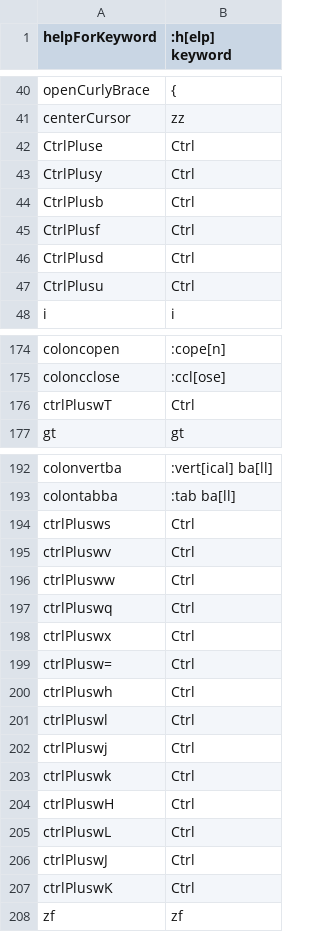
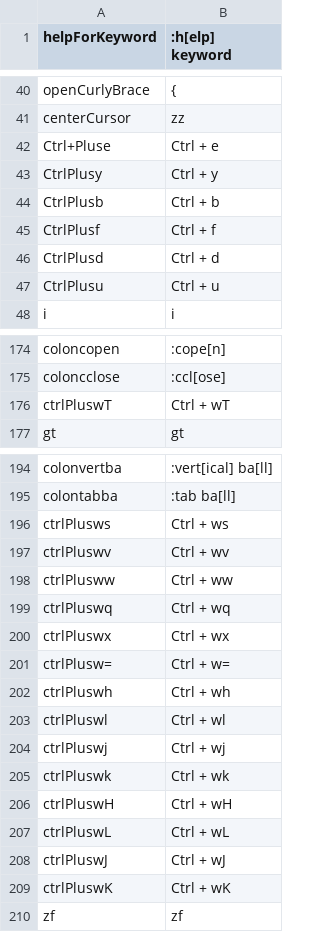
Before and after one commit to mohamadali-halwani/vcs-cli, a TSV file: mapping.tsv, drawn as a sheet; only a part is shown, gaps mark what is left out; the diff covers the shown part only.

Commit message:
Fix the mistranslated & the missing commands
Some commands were compound and have more than one part, e.g. Ctrl + v
(to enter visual block mode). In the previous version, the script could
only display the first part. Now everything is fixed thanks to the new
mapping.tsv file that governs how each line is translated from JSON.

```diff
--- a/mapping.tsv
+++ b/mapping.tsv
@@ -41,8 +41,8 @@ openCurlyBrace	{
 centerCursor	zz
-CtrlPluse	Ctrl
-CtrlPlusy	Ctrl
-CtrlPlusb	Ctrl
-CtrlPlusf	Ctrl
-CtrlPlusd	Ctrl
-CtrlPlusu	Ctrl
+Ctrl+Pluse	Ctrl + e
+CtrlPlusy	Ctrl + y
+CtrlPlusb	Ctrl + b
+CtrlPlusf	Ctrl + f
+CtrlPlusd	Ctrl + d
+CtrlPlusu	Ctrl + u
 i	i
@@ -177,3 +177,3 @@ coloncopen	:cope[n]
 coloncclose	:ccl[ose]
-ctrlPluswT	Ctrl
+ctrlPluswT	Ctrl + wT
 gt	gt
@@ -195,16 +197,16 @@ colonvertba	:vert[ical] ba[ll]
 colontabba	:tab ba[ll]
-ctrlPlusws	Ctrl
-ctrlPluswv	Ctrl
-ctrlPlusww	Ctrl
-ctrlPluswq	Ctrl
-ctrlPluswx	Ctrl
-ctrlPlusw=	Ctrl
-ctrlPluswh	Ctrl
-ctrlPluswl	Ctrl
-ctrlPluswj	Ctrl
-ctrlPluswk	Ctrl
-ctrlPluswH	Ctrl
-ctrlPluswL	Ctrl
-ctrlPluswJ	Ctrl
-ctrlPluswK	Ctrl
+ctrlPlusws	Ctrl + ws
+ctrlPluswv	Ctrl + wv
+ctrlPlusww	Ctrl + ww
+ctrlPluswq	Ctrl + wq
+ctrlPluswx	Ctrl + wx
+ctrlPlusw=	Ctrl + w=
+ctrlPluswh	Ctrl + wh
+ctrlPluswl	Ctrl + wl
+ctrlPluswj	Ctrl + wj
+ctrlPluswk	Ctrl + wk
+ctrlPluswH	Ctrl + wH
+ctrlPluswL	Ctrl + wL
+ctrlPluswJ	Ctrl + wJ
+ctrlPluswK	Ctrl + wK
 zf	zf
```
Also changed, not shown: 2 added rows and 22 edited cells elsewhere in this file, 2 other files.
